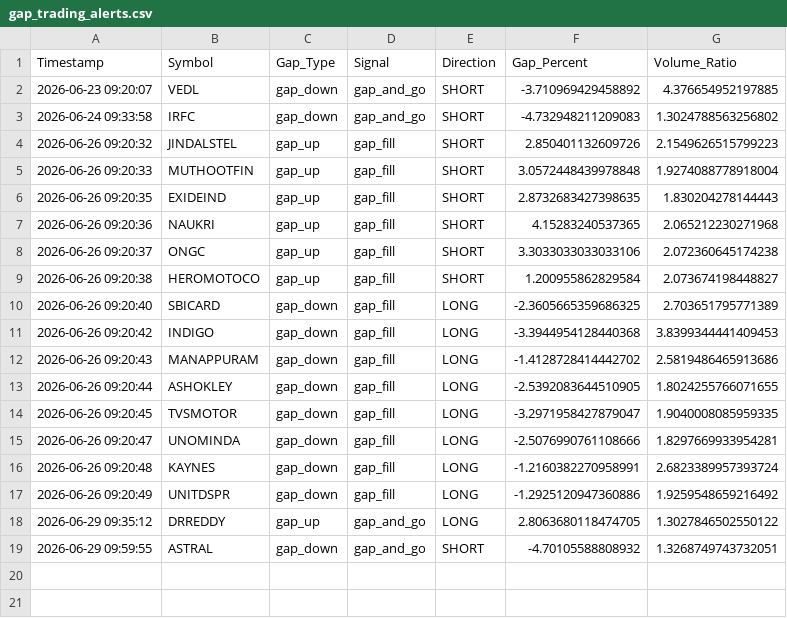
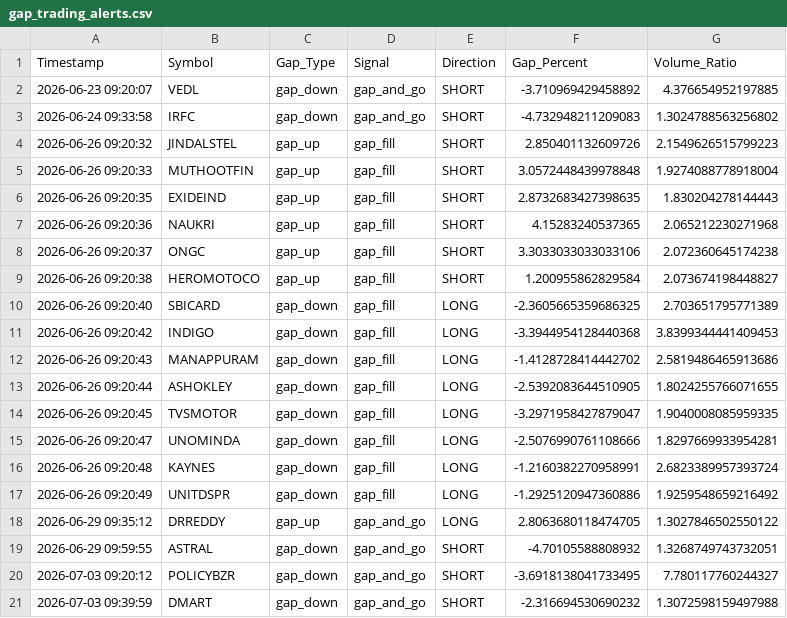
Before and after one commit to frzkhn155-ai/Final, a CSV file: gap_trading_alerts.csv, drawn as a sheet; the diff names each change by its address in the sheet, - before the commit and + after, or states it on an @@ line.

```diff
--- a/gap_trading_alerts.csv
+++ b/gap_trading_alerts.csv
+row 20: 2026-07-03 09:20:12 | POLICYBZR | gap_down | gap_and_go | SHORT | -3.6918138041733495 | 7.780117760244327
+row 21: 2026-07-03 09:39:59 | DMART | gap_down | gap_and_go | SHORT | -2.316694530690232 | 1.3072598159497988
```
Also changed, not shown: orb_signals.csv, orb_trades.csv, 7 other files.
